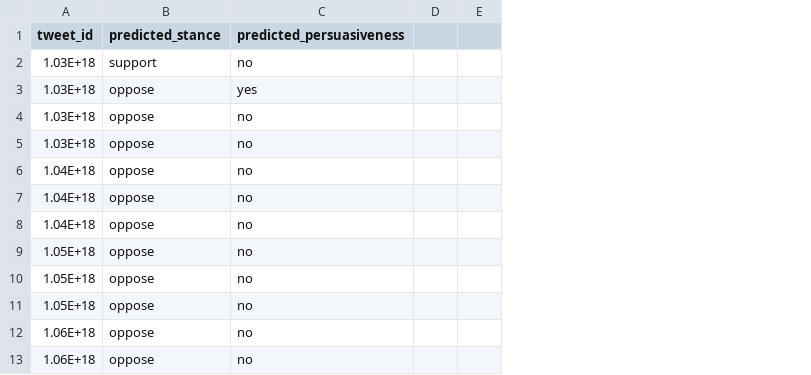
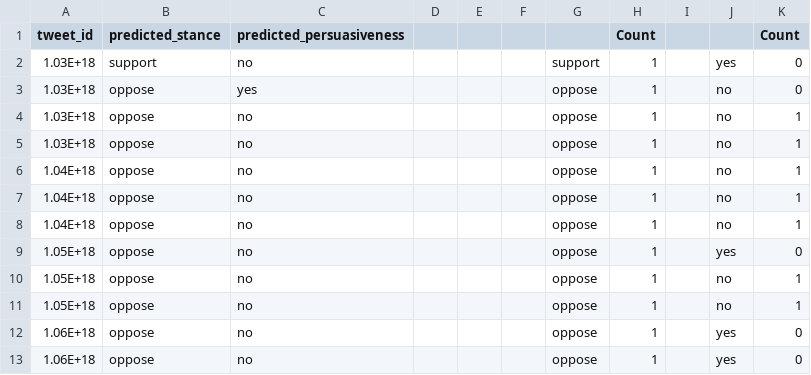
Before and after one commit to asmithie13/ECE-1147, a CSV file: chatGPT/abortion_dev_predictions.csv, drawn as a sheet; only a part is shown; the diff names each change by its address in the sheet, - before the commit and + after, or states it on an @@ line.

Commit message:
Added accuraces

```diff
--- a/chatGPT/abortion_dev_predictions.csv
+++ b/chatGPT/abortion_dev_predictions.csv
+column F, empty
+column G, rows 2-13: support | oppose | oppose | oppose | oppose | oppose | oppose | oppose | oppose | oppose | oppose | oppose
+column H (Count), rows 2-13: all 1
+column I, empty
+column J, rows 2-13: yes | no | no | no | no | no | no | yes | no | no | yes | yes
+column K (Count), rows 2-13: 0 | 0 | 1 | 1 | 1 | 1 | 1 | 0 | 1 | 1 | 0 | 0
```
